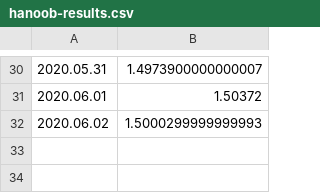
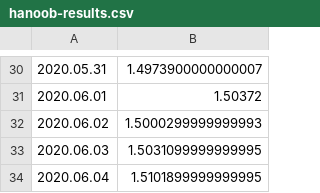
Before and after one commit to mozilla-mobile/fenix-nightly-perftest-results, a CSV file: hanoob-results.csv, drawn as a sheet; only a part is shown, gaps mark what is left out; the diff names each change by its address in the sheet, - before the commit and + after, or states it on an @@ line.

```diff
--- a/hanoob-results.csv
+++ b/hanoob-results.csv
+row 33: 2020.06.03 | 1.5031099999999995
+row 34: 2020.06.04 | 1.5101899999999995
```
Also changed, not shown: al-results.csv, ha-results.csv, 12 other files.
